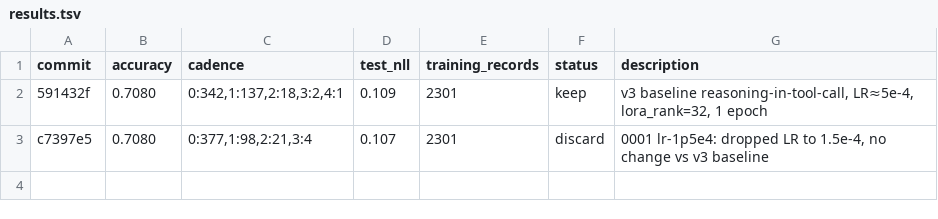
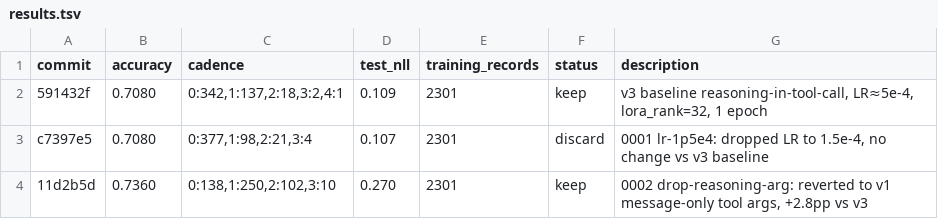
Before and after one commit to dphuang2/tinker-cookbook, a TSV file: tinker_cookbook/recipes/interview/results.tsv, drawn as a sheet; the diff names each change by its address in the sheet, - before the commit and + after, or states it on an @@ line.

Commit message:
0002 drop-reasoning-arg: keep: 0.7080 -> 0.7360 (+2.8pp)

```diff
--- a/tinker_cookbook/recipes/interview/results.tsv
+++ b/tinker_cookbook/recipes/interview/results.tsv
+row 4: 11d2b5d | 0.7360 | 0:138,1:250,2:102,3:10 | 0.270 | 2301 | keep | 0002 drop-reasoning-arg: reverted to v1 message-only tool args, +2.8pp vs v3
```
Also changed, not shown: 9 other files.
